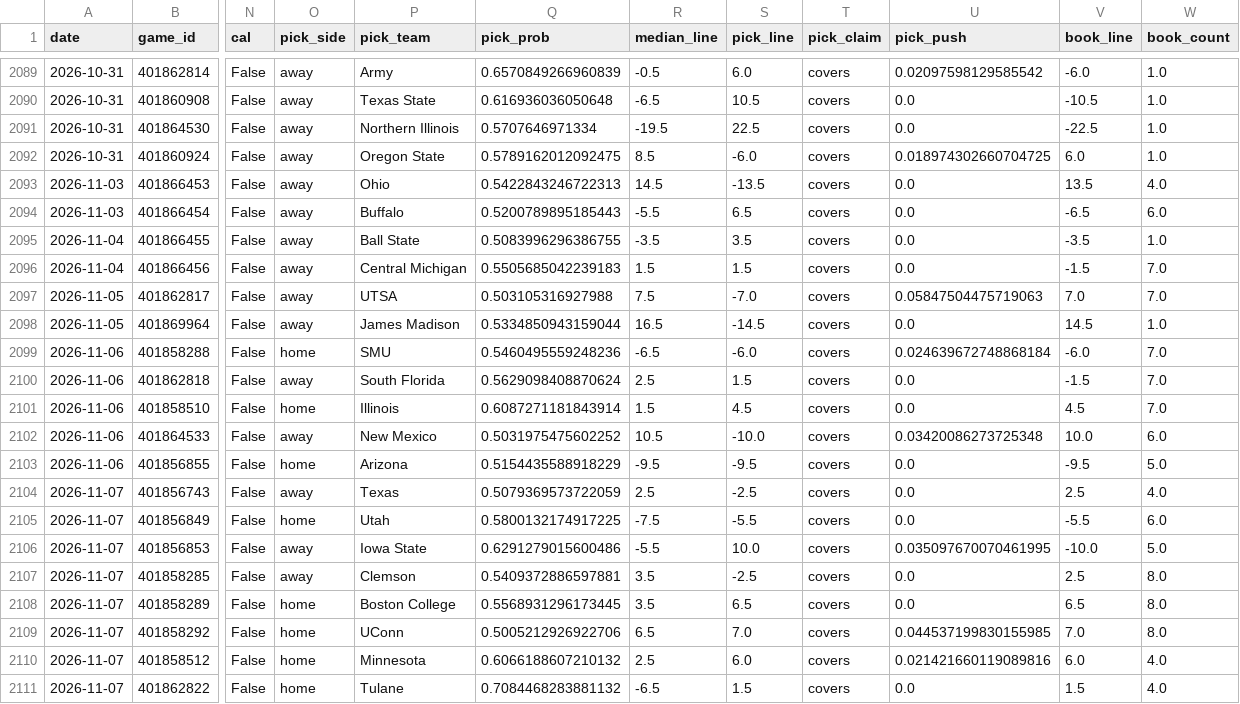
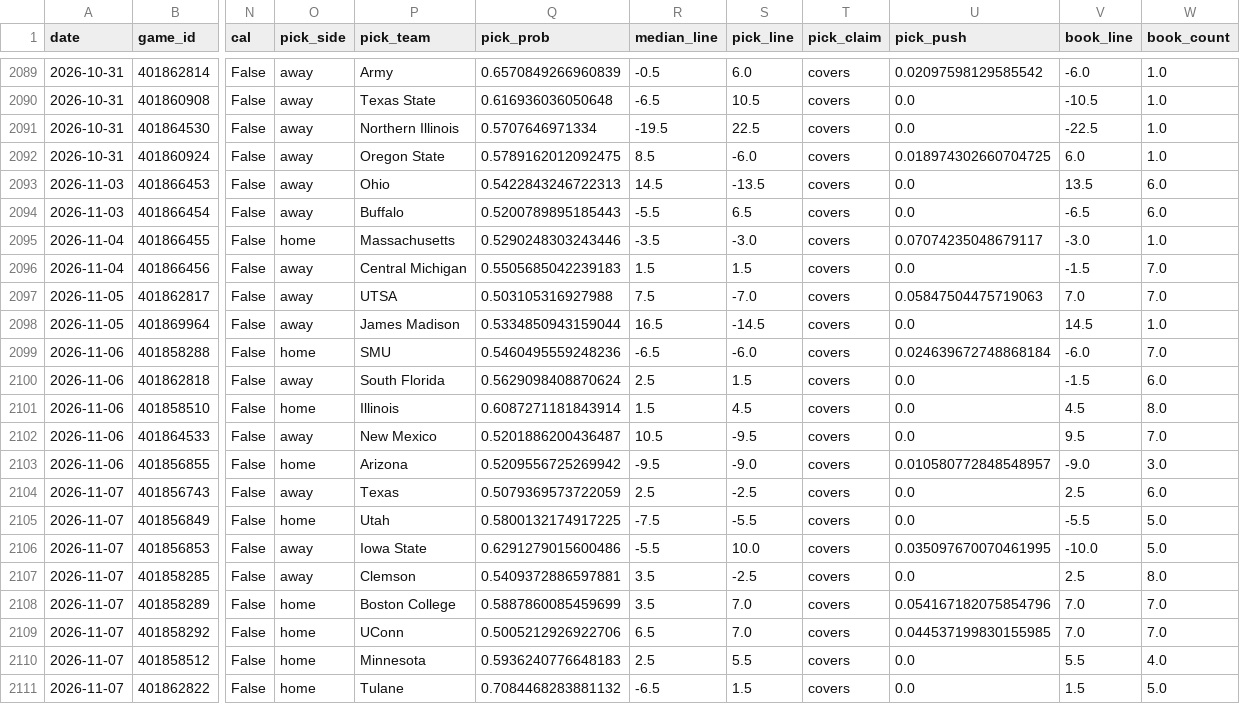
Before and after one commit to azcal/mbm-ncaaf, a CSV file: logs/predictions.csv, drawn as a sheet; only a part is shown, gaps mark what is left out; the diff covers the shown part only; the diff names each change by its address in the sheet, - before the commit and + after, or states it on an @@ line.

```diff
--- a/logs/predictions.csv
+++ b/logs/predictions.csv
-W2093 (book_count): 4.0
+W2093 (book_count): 6.0
-O2095 (pick_side): away
+O2095 (pick_side): home
-P2095 (pick_team): Ball State
+P2095 (pick_team): Massachusetts
-Q2095 (pick_prob): 0.5083996296386755
+Q2095 (pick_prob): 0.5290248303243446
-S2095 (pick_line): 3.5
+S2095 (pick_line): -3.0
-U2095 (pick_push): 0.0
+U2095 (pick_push): 0.07074235048679117
-V2095 (book_line): -3.5
+V2095 (book_line): -3.0
-W2100 (book_count): 7.0
+W2100 (book_count): 6.0
-W2101 (book_count): 7.0
+W2101 (book_count): 8.0
-Q2102 (pick_prob): 0.5031975475602252
+Q2102 (pick_prob): 0.5201886200436487
-S2102 (pick_line): -10.0
+S2102 (pick_line): -9.5
-U2102 (pick_push): 0.03420086273725348
+U2102 (pick_push): 0.0
-V2102 (book_line): 10.0
+V2102 (book_line): 9.5
-W2102 (book_count): 6.0
+W2102 (book_count): 7.0
-Q2103 (pick_prob): 0.5154435588918229
+Q2103 (pick_prob): 0.5209556725269942
-S2103 (pick_line): -9.5
+S2103 (pick_line): -9.0
-U2103 (pick_push): 0.0
+U2103 (pick_push): 0.010580772848548957
-V2103 (book_line): -9.5
+V2103 (book_line): -9.0
-W2103 (book_count): 5.0
+W2103 (book_count): 3.0
-W2104 (book_count): 4.0
+W2104 (book_count): 6.0
-W2105 (book_count): 6.0
+W2105 (book_count): 5.0
-Q2108 (pick_prob): 0.5568931296173445
+Q2108 (pick_prob): 0.5887860085459699
-S2108 (pick_line): 6.5
+S2108 (pick_line): 7.0
-U2108 (pick_push): 0.0
+U2108 (pick_push): 0.054167182075854796
-V2108 (book_line): 6.5
+V2108 (book_line): 7.0
-W2108:W2109 (book_count): 8.0
+W2108:W2109 (book_count): 7.0
-Q2110 (pick_prob): 0.6066188607210132
+Q2110 (pick_prob): 0.5936240776648183
-S2110 (pick_line): 6.0
+S2110 (pick_line): 5.5
-U2110 (pick_push): 0.021421660119089816
+U2110 (pick_push): 0.0
-V2110 (book_line): 6.0
+V2110 (book_line): 5.5
-W2111 (book_count): 4.0
+W2111 (book_count): 5.0
```
Also changed, not shown: 72 edited cells elsewhere in this file, logs/picks.csv, 2 other files.
